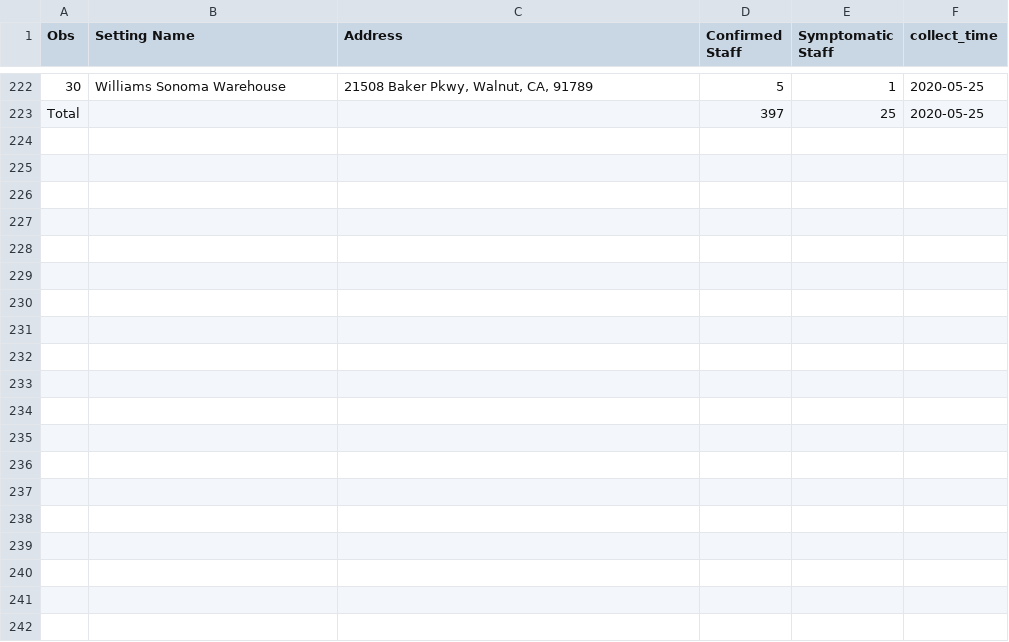
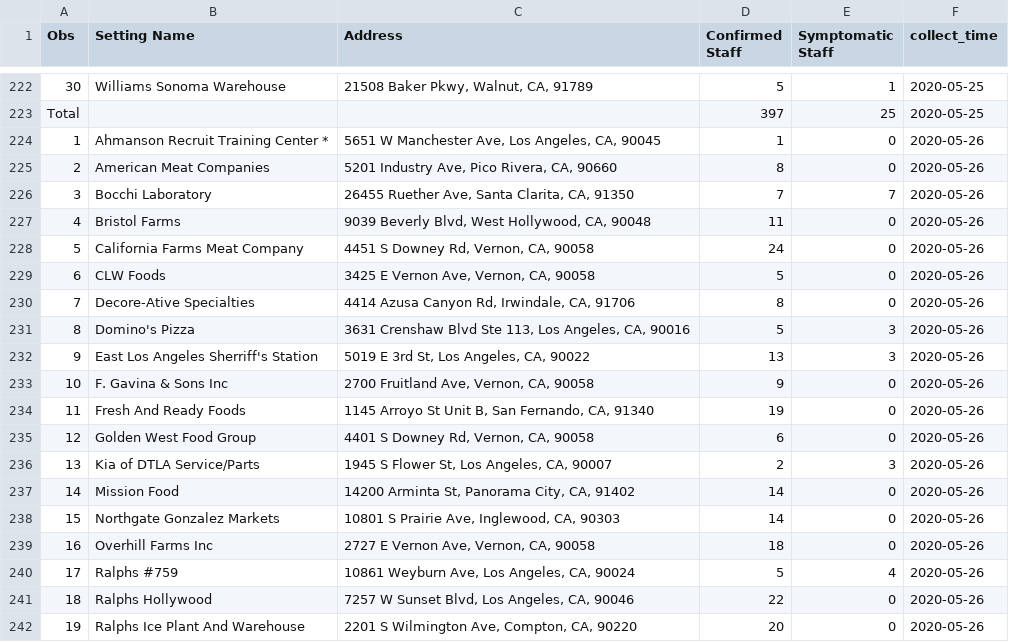
Before and after one commit to GRMDS/2020Covid19_challenge, a CSV file: LA_County_Public_Health/Non-Residential_Settings.csv, drawn as a sheet; only a part is shown, gaps mark what is left out; the diff covers the shown part only; the diff names each change by its address in the sheet, - before the commit and + after, or states it on an @@ line.

```diff
--- a/LA_County_Public_Health/Non-Residential_Settings.csv
+++ b/LA_County_Public_Health/Non-Residential_Settings.csv
+row 224: 1 | Ahmanson Recruit Training Center * | 5651 W Manchester Ave, Los Angeles, CA, 90045 | 1 | 0 | 2020-05-26
+row 225: 2 | American Meat Companies | 5201 Industry Ave, Pico Rivera, CA, 90660 | 8 | 0 | 2020-05-26
+row 226: 3 | Bocchi Laboratory | 26455 Ruether Ave, Santa Clarita, CA, 91350 | 7 | 7 | 2020-05-26
+row 227: 4 | Bristol Farms | 9039 Beverly Blvd, West Hollywood, CA, 90048 | 11 | 0 | 2020-05-26
+row 228: 5 | California Farms Meat Company | 4451 S Downey Rd, Vernon, CA, 90058 | 24 | 0 | 2020-05-26
+row 229: 6 | CLW Foods | 3425 E Vernon Ave, Vernon, CA, 90058 | 5 | 0 | 2020-05-26
+row 230: 7 | Decore-Ative Specialties | 4414 Azusa Canyon Rd, Irwindale, CA, 91706 | 8 | 0 | 2020-05-26
+row 231: 8 | Domino's Pizza | 3631 Crenshaw Blvd Ste 113, Los Angeles, CA, 90016 | 5 | 3 | 2020-05-26
+row 232: 9 | East Los Angeles Sherriff's Station | 5019 E 3rd St, Los Angeles, CA, 90022 | 13 | 3 | 2020-05-26
+row 233: 10 | F. Gavina & Sons Inc | 2700 Fruitland Ave, Vernon, CA, 90058 | 9 | 0 | 2020-05-26
+row 234: 11 | Fresh And Ready Foods | 1145 Arroyo St Unit B, San Fernando, CA, 91340 | 19 | 0 | 2020-05-26
+row 235: 12 | Golden West Food Group | 4401 S Downey Rd, Vernon, CA, 90058 | 6 | 0 | 2020-05-26
+row 236: 13 | Kia of DTLA Service/Parts | 1945 S Flower St, Los Angeles, CA, 90007 | 2 | 3 | 2020-05-26
+row 237: 14 | Mission Food | 14200 Arminta St, Panorama City, CA, 91402 | 14 | 0 | 2020-05-26
+row 238: 15 | Northgate Gonzalez Markets | 10801 S Prairie Ave, Inglewood, CA, 90303 | 14 | 0 | 2020-05-26
+row 239: 16 | Overhill Farms Inc | 2727 E Vernon Ave, Vernon, CA, 90058 | 18 | 0 | 2020-05-26
+row 240: 17 | Ralphs #759 | 10861 Weyburn Ave, Los Angeles, CA, 90024 | 5 | 4 | 2020-05-26
+row 241: 18 | Ralphs Hollywood | 7257 W Sunset Blvd, Los Angeles, CA, 90046 | 22 | 0 | 2020-05-26
+row 242: 19 | Ralphs Ice Plant And Warehouse | 2201 S Wilmington Ave, Compton, CA, 90220 | 20 | 0 | 2020-05-26
```
Also changed, not shown: 10 added rows elsewhere in this file, LA_County_Public_Health/LA_county_cases_summary/Age_group.csv, LA_County_Public_Health/LA_county_cases_summary/Deaths.csv, 7 other files.
